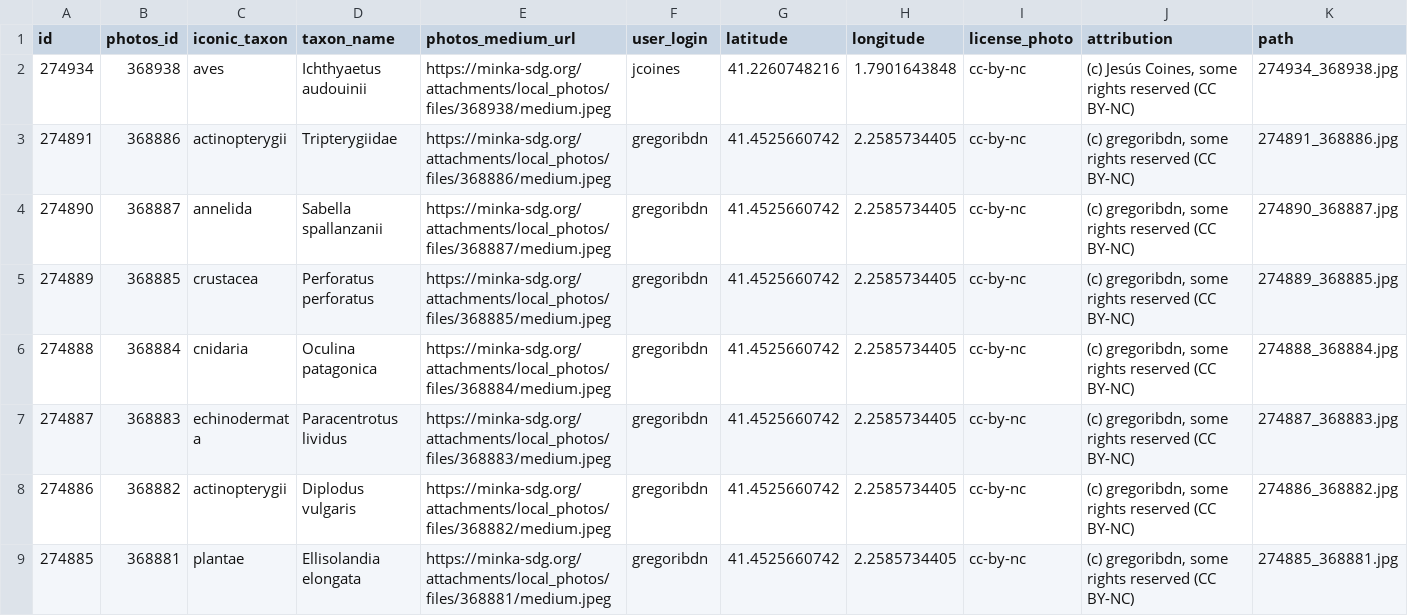
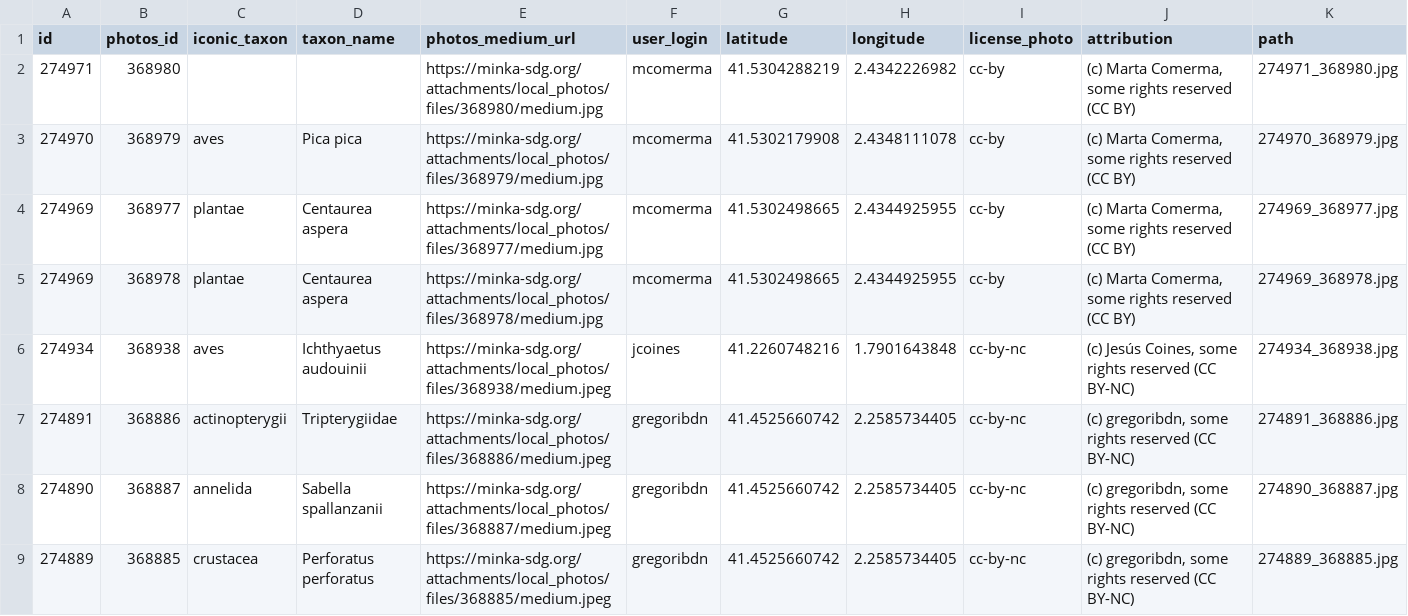
Before and after one commit to pynomaly/datawrapper_update, a CSV file: data/282_photos.csv, drawn as a sheet; only a part is shown; the shorter side is filled out with more unchanged rows; the diff names each change by its address in the sheet, - before the commit and + after, or states it on an @@ line.

```diff
--- a/data/282_photos.csv
+++ b/data/282_photos.csv
+row 2: 274971 | 368980 |  |  | https://minka-sdg.org/attachments/local_photos/files/368980/medium.jpg | mcomerma | 41.5304288219 | 2.4342226982 | cc-by | (c) Marta Comerma, some rights reserved (CC BY) | 274971_368980.jpg
+row 3: 274970 | 368979 | aves | Pica pica | https://minka-sdg.org/attachments/local_photos/files/368979/medium.jpg | mcomerma | 41.5302179908 | 2.4348111078 | cc-by | (c) Marta Comerma, some rights reserved (CC BY) | 274970_368979.jpg
+row 4: 274969 | 368977 | plantae | Centaurea aspera | https://minka-sdg.org/attachments/local_photos/files/368977/medium.jpg | mcomerma | 41.5302498665 | 2.4344925955 | cc-by | (c) Marta Comerma, some rights reserved (CC BY) | 274969_368977.jpg
+row 5: 274969 | 368978 | plantae | Centaurea aspera | https://minka-sdg.org/attachments/local_photos/files/368978/medium.jpg | mcomerma | 41.5302498665 | 2.4344925955 | cc-by | (c) Marta Comerma, some rights reserved (CC BY) | 274969_368978.jpg
```
Also changed, not shown: data/282_obs.csv, data/282_users.csv, 8 other files.
